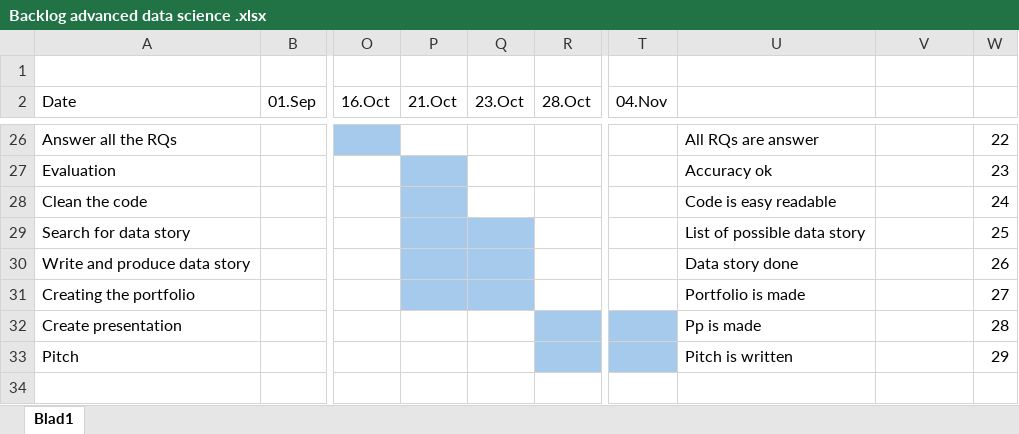
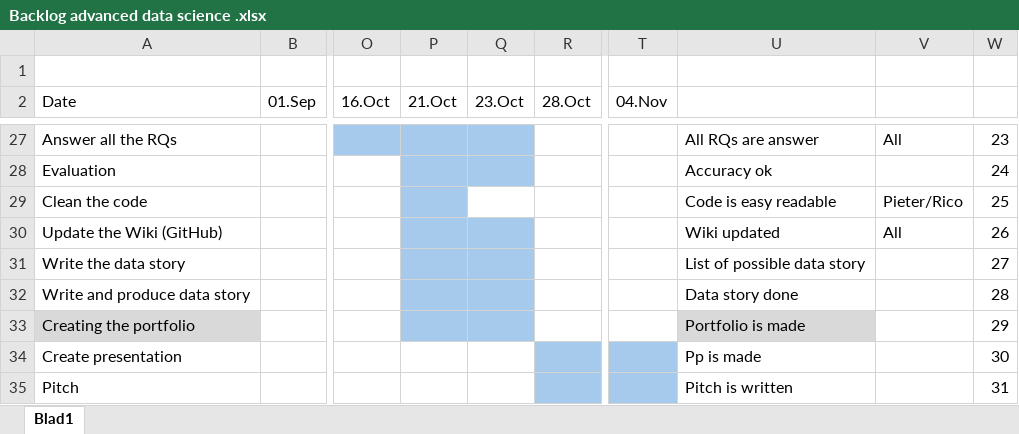
Before and after one commit to ricodejong-tudelft/SmartRoboticsDelft, an Excel workbook: Backlog advanced data science .xlsx, sheet Blad1, drawn as a sheet; only a part is shown, gaps mark what is left out; values as stored, in another font and other column widths than the file's, no borders; removed rows and columns are numbered as before the commit, all else as after; rows hold the shown columns only; the diff covers the shown part only; the diff names each change by its address in the sheet, - before the commit and + after, or states it on an @@ line.

Commit message:
Add files via upload

```diff
--- a/Backlog advanced data science .xlsx (sheet Blad1)
+++ b/Backlog advanced data science .xlsx (sheet Blad1)
-P27:Q27 fill: none
+P27:Q27 fill: #A6CAEC
-V27: (empty)
+V27: All
-W27: 22
+W27: 23
-Q28 fill: none
+Q28 fill: #A6CAEC
-W28: 23
+W28: 24
-V29: (empty)
+V29: Pieter/Rico
-W29: 24
+W29: 25
-row 29: Search for data story |  |  |  |  |  |  | List of possible data story |  | 25
+row 30: Update the Wiki (GitHub) |  |  |  |  |  |  | Wiki updated | All | 26
+row 31: Write the data story |  |  |  |  |  |  | List of possible data story |  | 27
-W32: 26
+W32: 28
-A33 fill: none
+A33 fill: #D9D9D9
-U33 fill: none
+U33 fill: #D9D9D9
-W33: 27
+W33: 29
-W34: 28
+W34: 30
-W35: 29
+W35: 31
```
Also changed, not shown: 2 added rows, 1 removed row, 21 edited cells and cell formats elsewhere in this sheet.
